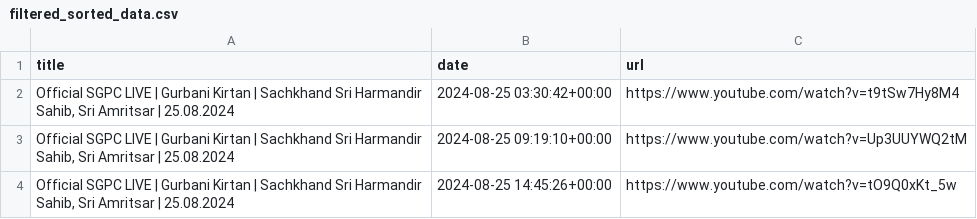
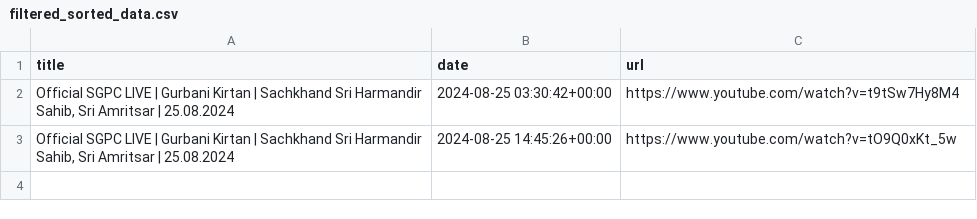
Before and after one commit to Pious1020/Final-Project-CS50, a CSV file: filtered_sorted_data.csv, drawn as a sheet; the diff names each change by its address in the sheet, - before the commit and + after, or states it on an @@ line.

```diff
--- a/filtered_sorted_data.csv
+++ b/filtered_sorted_data.csv
-row 3: Official SGPC LIVE | Gurbani Kirtan | Sachkhand Sri Harmandir Sahib, Sri Amritsar | 25.08.2024 | 2024-08-25 09:19:10+00:00 | https://www.youtube.com/watch?v=Up3UUYWQ2tM
```
Also changed, not shown: 1 other file.
